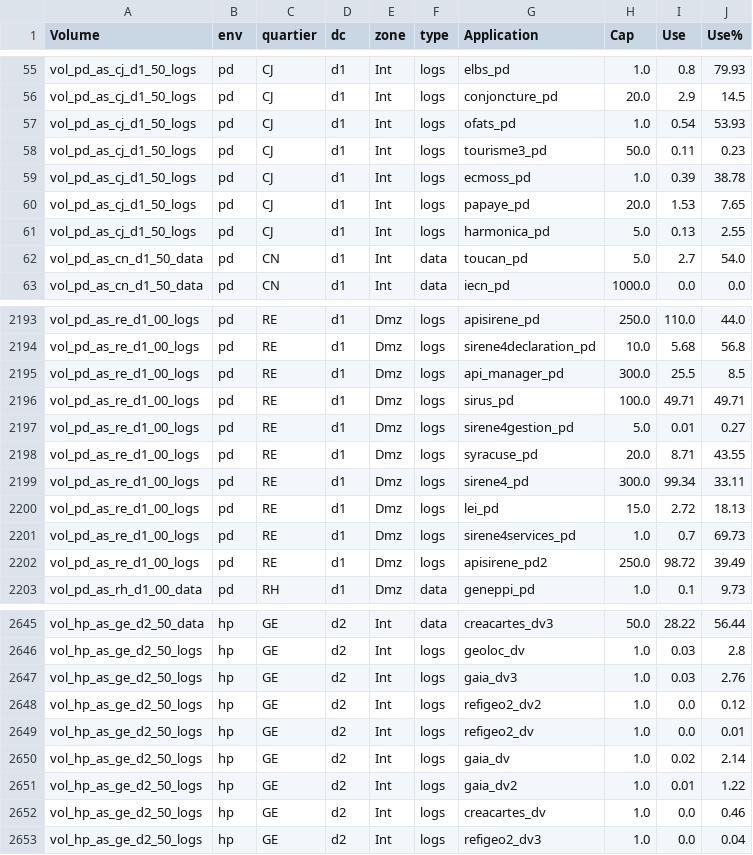
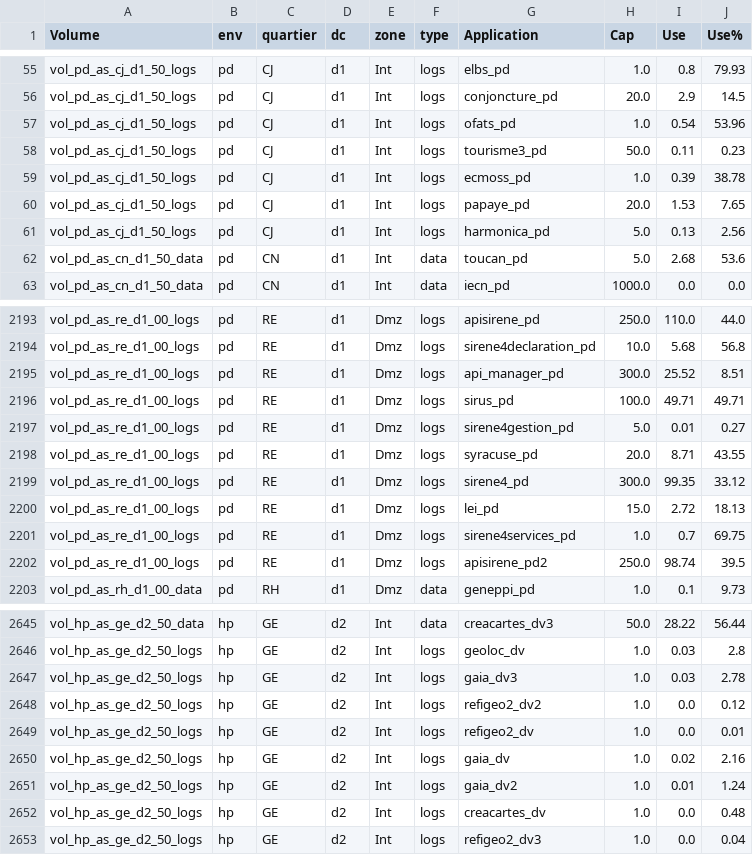
Before and after one commit to s9d9n0/Applishare_Vision, a CSV file: dataframe/df_listVV.csv, drawn as a sheet; only a part is shown, gaps mark what is left out; the diff covers the shown part only.

```diff
--- a/dataframe/df_listVV.csv
+++ b/dataframe/df_listVV.csv
@@ -56,3 +56,3 @@ vol_pd_as_cj_d1_50_logs;pd;CJ;d1;Int;logs;elbs_pd;1.0;0.8;79.93
 vol_pd_as_cj_d1_50_logs;pd;CJ;d1;Int;logs;conjoncture_pd;20.0;2.9;14.5
-vol_pd_as_cj_d1_50_logs;pd;CJ;d1;Int;logs;ofats_pd;1.0;0.54;53.93
+vol_pd_as_cj_d1_50_logs;pd;CJ;d1;Int;logs;ofats_pd;1.0;0.54;53.96
 vol_pd_as_cj_d1_50_logs;pd;CJ;d1;Int;logs;tourisme3_pd;50.0;0.11;0.23
@@ -60,4 +60,4 @@ vol_pd_as_cj_d1_50_logs;pd;CJ;d1;Int;logs;ecmoss_pd;1.0;0.39;38.78
 vol_pd_as_cj_d1_50_logs;pd;CJ;d1;Int;logs;papaye_pd;20.0;1.53;7.65
-vol_pd_as_cj_d1_50_logs;pd;CJ;d1;Int;logs;harmonica_pd;5.0;0.13;2.55
-vol_pd_as_cn_d1_50_data;pd;CN;d1;Int;data;toucan_pd;5.0;2.7;54.0
+vol_pd_as_cj_d1_50_logs;pd;CJ;d1;Int;logs;harmonica_pd;5.0;0.13;2.56
+vol_pd_as_cn_d1_50_data;pd;CN;d1;Int;data;toucan_pd;5.0;2.68;53.6
 vol_pd_as_cn_d1_50_data;pd;CN;d1;Int;data;iecn_pd;1000.0;0.0;0.0
@@ -2194,3 +2194,3 @@ vol_pd_as_re_d1_00_logs;pd;RE;d1;Dmz;logs;apisirene_pd;250.0;110.0;44.0
 vol_pd_as_re_d1_00_logs;pd;RE;d1;Dmz;logs;sirene4declaration_pd;10.0;5.68;56.8
-vol_pd_as_re_d1_00_logs;pd;RE;d1;Dmz;logs;api_manager_pd;300.0;25.5;8.5
+vol_pd_as_re_d1_00_logs;pd;RE;d1;Dmz;logs;api_manager_pd;300.0;25.52;8.51
 vol_pd_as_re_d1_00_logs;pd;RE;d1;Dmz;logs;sirus_pd;100.0;49.71;49.71
@@ -2198,6 +2198,6 @@ vol_pd_as_re_d1_00_logs;pd;RE;d1;Dmz;logs;sirene4gestion_pd;5.0;0.01;0.27
 vol_pd_as_re_d1_00_logs;pd;RE;d1;Dmz;logs;syracuse_pd;20.0;8.71;43.55
-vol_pd_as_re_d1_00_logs;pd;RE;d1;Dmz;logs;sirene4_pd;300.0;99.34;33.11
+vol_pd_as_re_d1_00_logs;pd;RE;d1;Dmz;logs;sirene4_pd;300.0;99.35;33.12
 vol_pd_as_re_d1_00_logs;pd;RE;d1;Dmz;logs;lei_pd;15.0;2.72;18.13
-vol_pd_as_re_d1_00_logs;pd;RE;d1;Dmz;logs;sirene4services_pd;1.0;0.7;69.73
-vol_pd_as_re_d1_00_logs;pd;RE;d1;Dmz;logs;apisirene_pd2;250.0;98.72;39.49
+vol_pd_as_re_d1_00_logs;pd;RE;d1;Dmz;logs;sirene4services_pd;1.0;0.7;69.75
+vol_pd_as_re_d1_00_logs;pd;RE;d1;Dmz;logs;apisirene_pd2;250.0;98.74;39.5
 vol_pd_as_rh_d1_00_data;pd;RH;d1;Dmz;data;geneppi_pd;1.0;0.1;9.73
@@ -2646,8 +2646,8 @@ vol_hp_as_ge_d2_50_data;hp;GE;d2;Int;data;creacartes_dv3;50.0;28.22;56.44
 vol_hp_as_ge_d2_50_logs;hp;GE;d2;Int;logs;geoloc_dv;1.0;0.03;2.8
-vol_hp_as_ge_d2_50_logs;hp;GE;d2;Int;logs;gaia_dv3;1.0;0.03;2.76
+vol_hp_as_ge_d2_50_logs;hp;GE;d2;Int;logs;gaia_dv3;1.0;0.03;2.78
 vol_hp_as_ge_d2_50_logs;hp;GE;d2;Int;logs;refigeo2_dv2;1.0;0.0;0.12
 vol_hp_as_ge_d2_50_logs;hp;GE;d2;Int;logs;refigeo2_dv;1.0;0.0;0.01
-vol_hp_as_ge_d2_50_logs;hp;GE;d2;Int;logs;gaia_dv;1.0;0.02;2.14
-vol_hp_as_ge_d2_50_logs;hp;GE;d2;Int;logs;gaia_dv2;1.0;0.01;1.22
-vol_hp_as_ge_d2_50_logs;hp;GE;d2;Int;logs;creacartes_dv;1.0;0.0;0.46
+vol_hp_as_ge_d2_50_logs;hp;GE;d2;Int;logs;gaia_dv;1.0;0.02;2.16
+vol_hp_as_ge_d2_50_logs;hp;GE;d2;Int;logs;gaia_dv2;1.0;0.01;1.24
+vol_hp_as_ge_d2_50_logs;hp;GE;d2;Int;logs;creacartes_dv;1.0;0.0;0.48
 vol_hp_as_ge_d2_50_logs;hp;GE;d2;Int;logs;refigeo2_dv3;1.0;0.0;0.04
```
Also changed, not shown: 54 edited cells elsewhere in this file, dataframe/df_fusion.csv, dataframe/df_listFS_A.csv, 9 other files.
